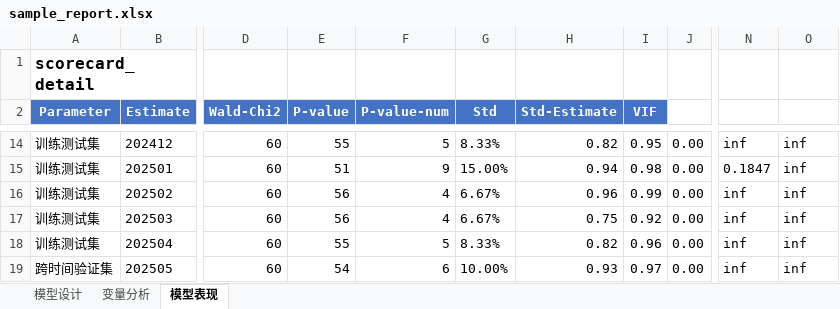
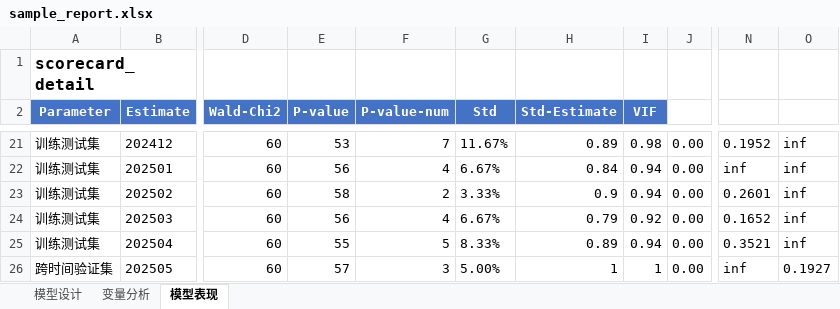
Before and after one commit to jolemon/ModelPipeline, an Excel workbook: sample_report.xlsx, sheet 模型表现, drawn as a sheet; only a part is shown, gaps mark what is left out; values as stored, in another font and other column widths than the file's, no borders; conditional formats not drawn; addresses are those after the commit; the diff covers the shown part only; the diff names each change by its address in the sheet, - before the commit and + after, or states it on an @@ line.

```diff
--- a/sample_report.xlsx (sheet 模型表现)
+++ b/sample_report.xlsx (sheet 模型表现)
-E21 (P-value): 55
+E21 (P-value): 53
-F21 (P-value-num): 5
+F21 (P-value-num): 7
-G21 (Std): 8.33%
+G21 (Std): 11.67%
-H21 (Std-Estimate): 0.82
+H21 (Std-Estimate): 0.89
-I21 (VIF): 0.95
+I21 (VIF): 0.98
-N21: inf
+N21: 0.1952
-E22 (P-value): 51
+E22 (P-value): 56
-F22 (P-value-num): 9
+F22 (P-value-num): 4
-G22 (Std): 15.00%
+G22 (Std): 6.67%
-H22 (Std-Estimate): 0.94
+H22 (Std-Estimate): 0.84
-I22 (VIF): 0.98
+I22 (VIF): 0.94
-N22: 0.1847
+N22: inf
-E23 (P-value): 56
+E23 (P-value): 58
-F23 (P-value-num): 4
+F23 (P-value-num): 2
-G23 (Std): 6.67%
+G23 (Std): 3.33%
-H23 (Std-Estimate): 0.96
+H23 (Std-Estimate): 0.9
-I23 (VIF): 0.99
+I23 (VIF): 0.94
-N23: inf
+N23: 0.2601
-H24 (Std-Estimate): 0.75
+H24 (Std-Estimate): 0.79
-N24: inf
+N24: 0.1652
-H25 (Std-Estimate): 0.82
+H25 (Std-Estimate): 0.89
-I25 (VIF): 0.96
+I25 (VIF): 0.94
-N25: inf
+N25: 0.3521
-E26 (P-value): 54
+E26 (P-value): 57
-F26 (P-value-num): 6
+F26 (P-value-num): 3
-G26 (Std): 10.00%
+G26 (Std): 5.00%
-H26 (Std-Estimate): 0.93
+H26 (Std-Estimate): 1
-I26 (VIF): 0.97
+I26 (VIF): 1
-O26: inf
+O26: 0.1927
```
Also changed, not shown: 67 added rows, 58 removed rows and 285 edited cells elsewhere in this sheet, sheet 变量分析, sheet 模型设计, 4 other files.
